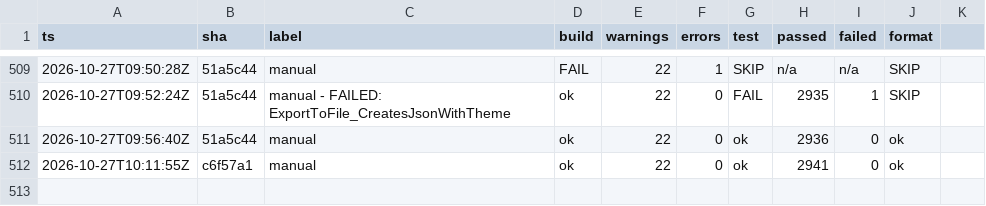
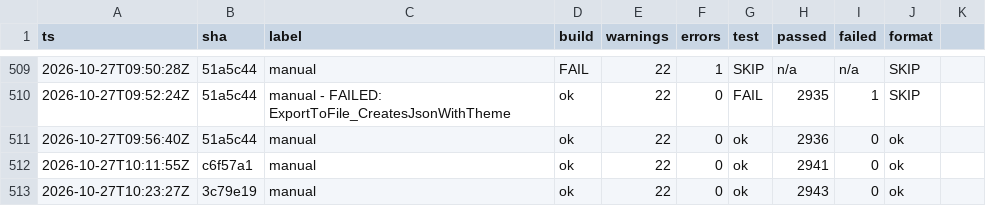
Before and after one commit to headpiece747/ModernWigiDash, a TSV file: .audit/gates.tsv, drawn as a sheet; only a part is shown, gaps mark what is left out.

```diff
--- a/.audit/gates.tsv
+++ b/.audit/gates.tsv
@@ -512 +512,2 @@
 2026-10-27T10:11:55Z	c6f57a1	manual	ok	22	0	ok	2941	0	ok
+2026-10-27T10:23:27Z	3c79e19	manual	ok	22	0	ok	2943	0	ok
```
Also changed, not shown: 9 other files.
